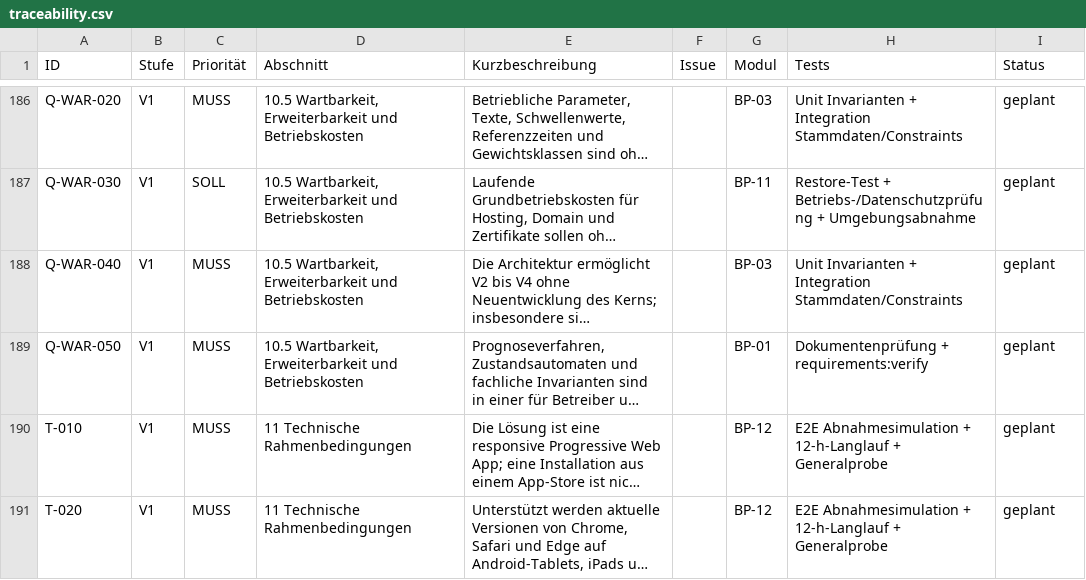
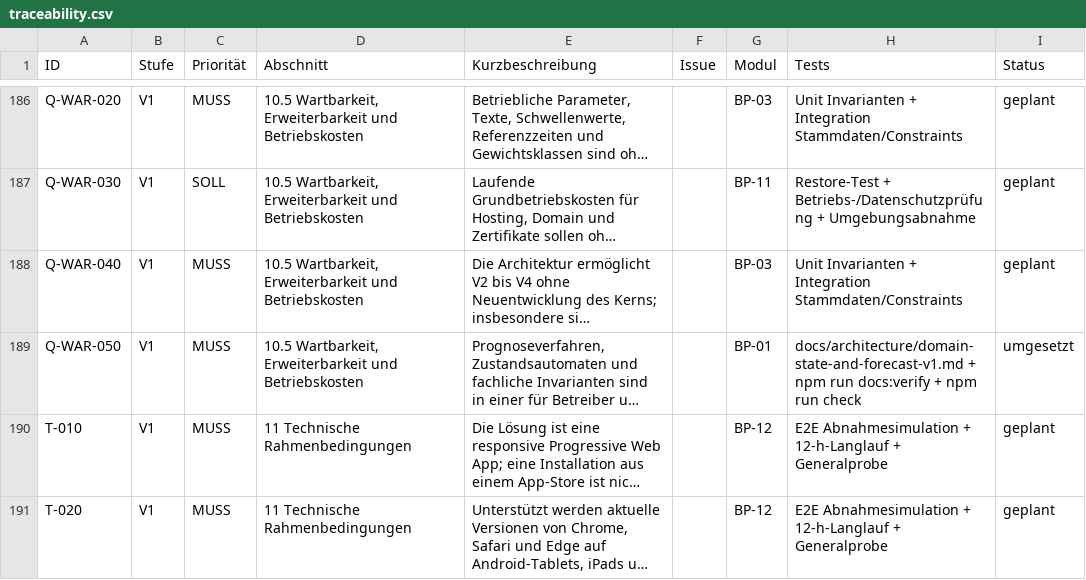
Before and after one commit to aguther/rundflug-leitstand, a CSV file: docs/requirements/traceability.csv, drawn as a sheet; only a part is shown, gaps mark what is left out; long unchanged cells end in …; the diff names each change by its address in the sheet, - before the commit and + after, or states it on an @@ line.

Commit message:
docs(domain): explain domain states and forecasts

```diff
--- a/docs/requirements/traceability.csv
+++ b/docs/requirements/traceability.csv
-H189 (Tests): Dokumentenprüfung + requirements:verify
+H189 (Tests): docs/architecture/domain-state-and-forecast-v1.md + npm run docs:verify + npm run check
-I189 (Status): geplant
+I189 (Status): umgesetzt
```
Also changed, not shown: 5 other files.
